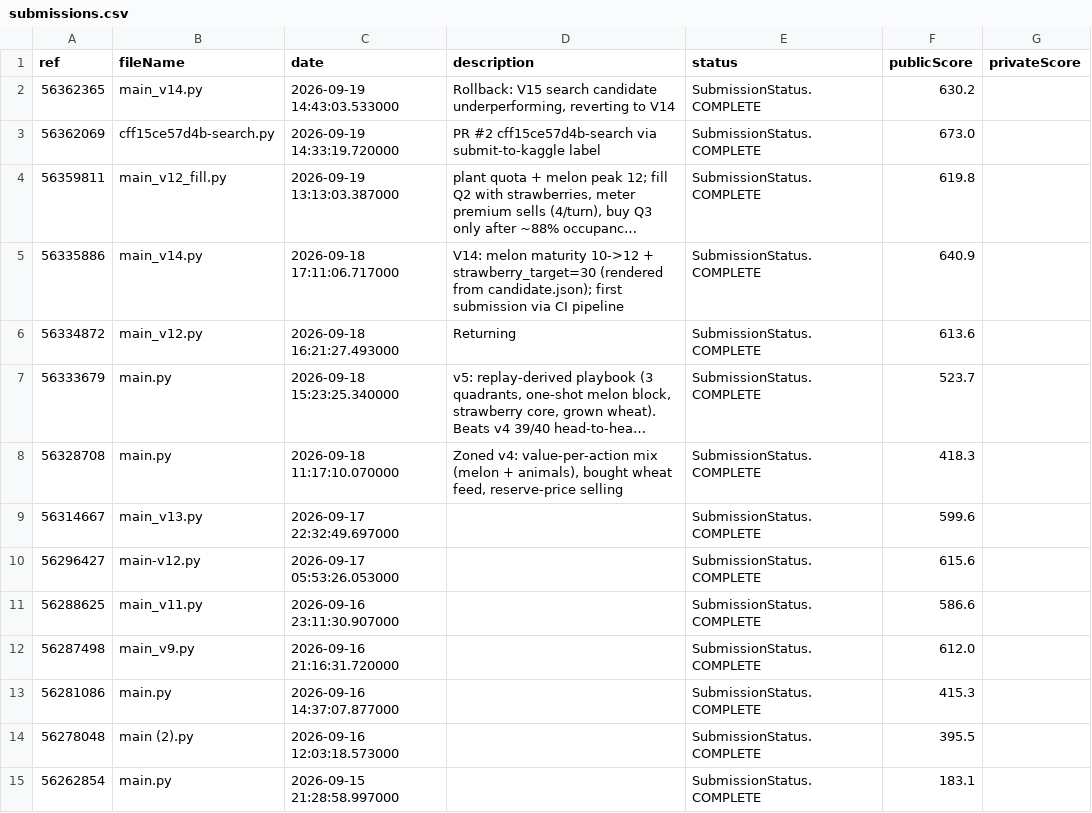
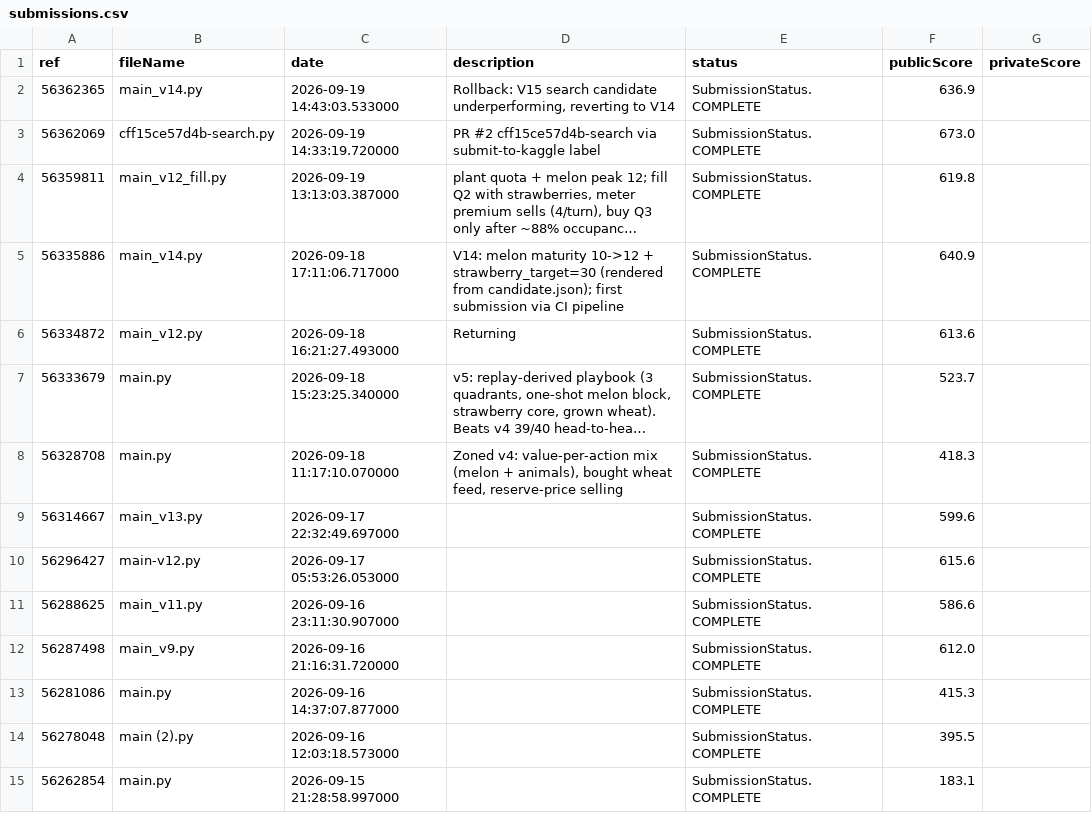
Before and after one commit to the-genius-man/kaggriculture-agent, a CSV file: analysis/feedback/submissions.csv, drawn as a sheet; long unchanged cells end in ….

Commit message:
feedback 2026-09-20T07:50:55Z

```diff
--- a/analysis/feedback/submissions.csv
+++ b/analysis/feedback/submissions.csv
@@ -1,3 +1,3 @@
 ref,fileName,date,description,status,publicScore,privateScore
-56362365,main_v14.py,2026-09-19 14:43:03.533000,"Rollback: V15 search candidate underperforming, reverting to V14",SubmissionStatus.COMPLETE,630.2,
+56362365,main_v14.py,2026-09-19 14:43:03.533000,"Rollback: V15 search candidate underperforming, reverting to V14",SubmissionStatus.COMPLETE,636.9,
 56362069,cff15ce57d4b-search.py,2026-09-19 14:33:19.720000,PR #2 cff15ce57d4b-search via submit-to-kaggle label,SubmissionStatus.COMPLETE,673.0,
```
Also changed, not shown: 5 other files.
